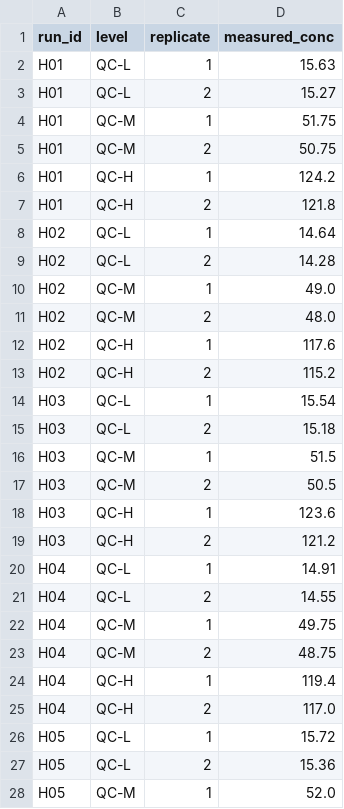
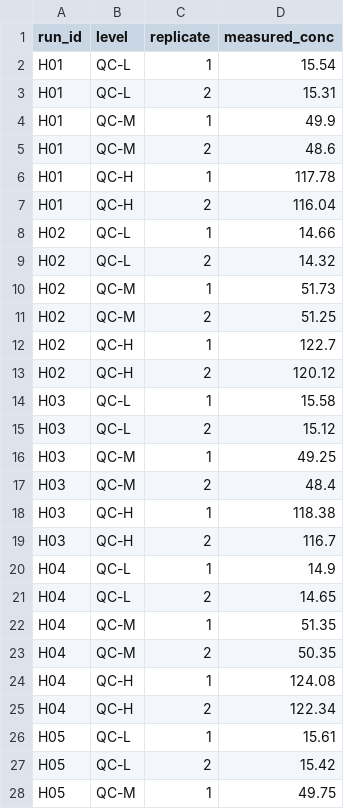
Before and after one commit to zakariae-lazraq/ai-agents-healthcare-labs, a CSV file: data/lab02/qc_history.csv, drawn as a sheet; only a part is shown; the diff covers the shown part only.

```diff
--- a/data/lab02/qc_history.csv
+++ b/data/lab02/qc_history.csv
@@ -1,28 +1,28 @@
 run_id,level,replicate,measured_conc
-H01,QC-L,1,15.63
-H01,QC-L,2,15.27
-H01,QC-M,1,51.75
-H01,QC-M,2,50.75
-H01,QC-H,1,124.2
-H01,QC-H,2,121.8
-H02,QC-L,1,14.64
-H02,QC-L,2,14.28
-H02,QC-M,1,49.0
-H02,QC-M,2,48.0
-H02,QC-H,1,117.6
-H02,QC-H,2,115.2
-H03,QC-L,1,15.54
-H03,QC-L,2,15.18
-H03,QC-M,1,51.5
-H03,QC-M,2,50.5
-H03,QC-H,1,123.6
-H03,QC-H,2,121.2
-H04,QC-L,1,14.91
-H04,QC-L,2,14.55
-H04,QC-M,1,49.75
-H04,QC-M,2,48.75
-H04,QC-H,1,119.4
-H04,QC-H,2,117.0
-H05,QC-L,1,15.72
-H05,QC-L,2,15.36
-H05,QC-M,1,52.0
+H01,QC-L,1,15.54
+H01,QC-L,2,15.31
+H01,QC-M,1,49.9
+H01,QC-M,2,48.6
+H01,QC-H,1,117.78
+H01,QC-H,2,116.04
+H02,QC-L,1,14.66
+H02,QC-L,2,14.32
+H02,QC-M,1,51.73
+H02,QC-M,2,51.25
+H02,QC-H,1,122.7
+H02,QC-H,2,120.12
+H03,QC-L,1,15.58
+H03,QC-L,2,15.12
+H03,QC-M,1,49.25
+H03,QC-M,2,48.4
+H03,QC-H,1,118.38
+H03,QC-H,2,116.7
+H04,QC-L,1,14.9
+H04,QC-L,2,14.65
+H04,QC-M,1,51.35
+H04,QC-M,2,50.35
+H04,QC-H,1,124.08
+H04,QC-H,2,122.34
+H05,QC-L,1,15.61
+H05,QC-L,2,15.42
+H05,QC-M,1,49.75
```
Also changed, not shown: 90 edited cells elsewhere in this file, data/lab02/batches.csv, 3 other files.
